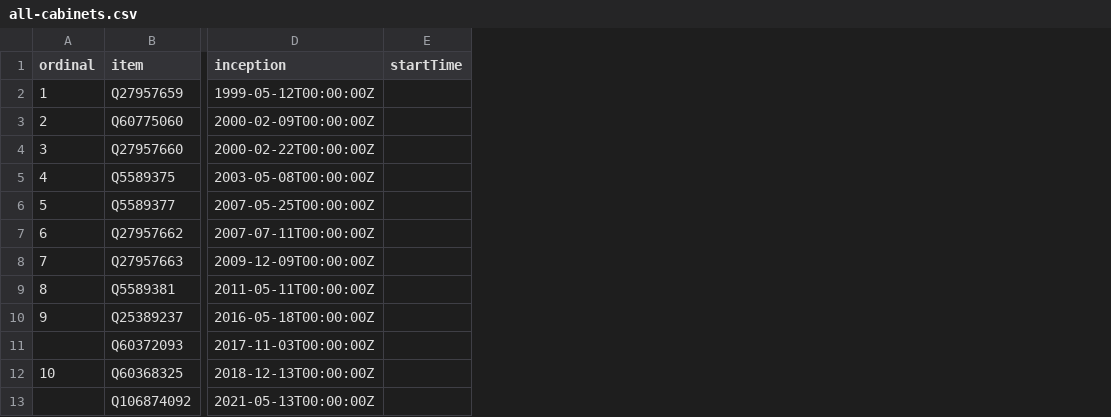
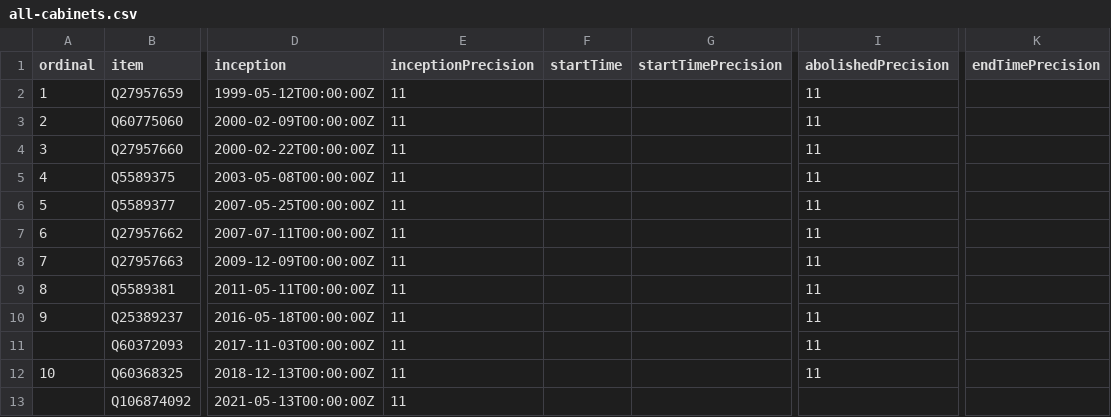
Before and after one commit to every-politician-scrapers/wales-cabinet, a CSV file: wikidata/results/all-cabinets.csv, drawn as a sheet; only a part is shown, gaps mark what is left out; the diff names each change by its address in the sheet, - before the commit and + after, or states it on an @@ line.

```diff
--- a/wikidata/results/all-cabinets.csv
+++ b/wikidata/results/all-cabinets.csv
+column E (inceptionPrecision), rows 2-13: all 11
+column G (startTimePrecision), empty
+column I (abolishedPrecision), rows 2-12: all 11
+column K (endTimePrecision), empty
```
Also changed, not shown: wikidata/results/all-ministers.csv, 1 other file.
